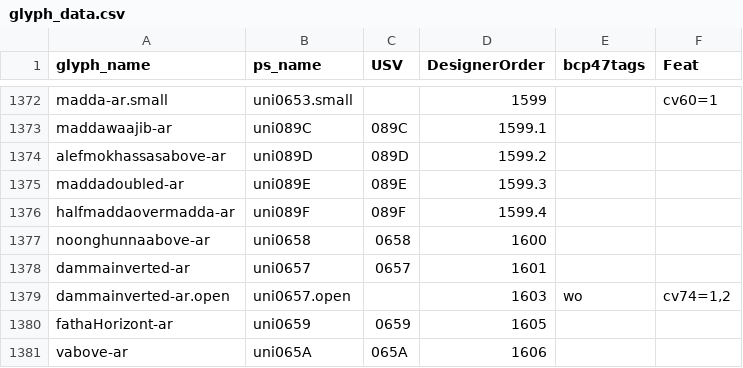
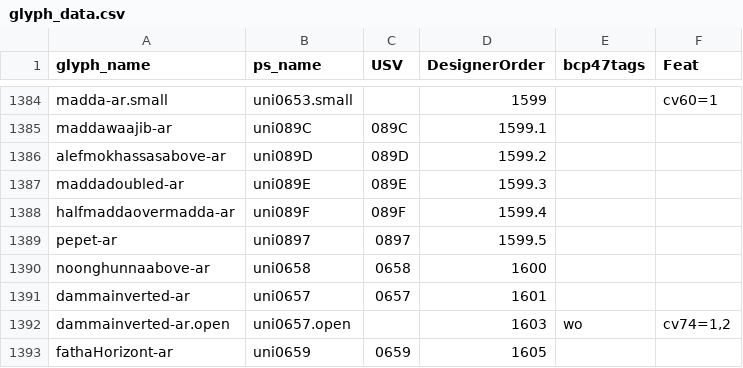
Before and after one commit to silnrsi/font-scheherazade, a CSV file: source/glyph_data.csv, drawn as a sheet; only a part is shown, gaps mark what is left out; the shorter side is filled out with more unchanged rows; the diff covers the shown part only; the diff names each change by its address in the sheet, - before the commit and + after, or states it on an @@ line.

```diff
--- a/source/glyph_data.csv
+++ b/source/glyph_data.csv
+row 1389: pepet-ar | uni0897 | 0897 | 1599.5
```
Also changed, not shown: 12 added rows and 4 edited cells elsewhere in this file, 1 other file.
